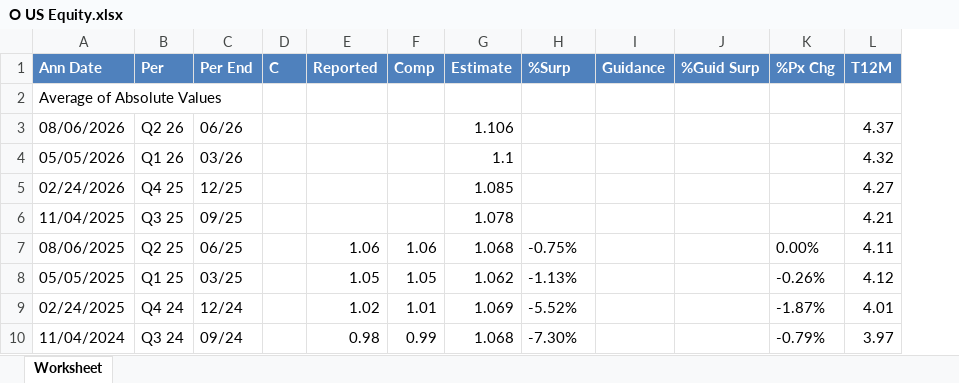
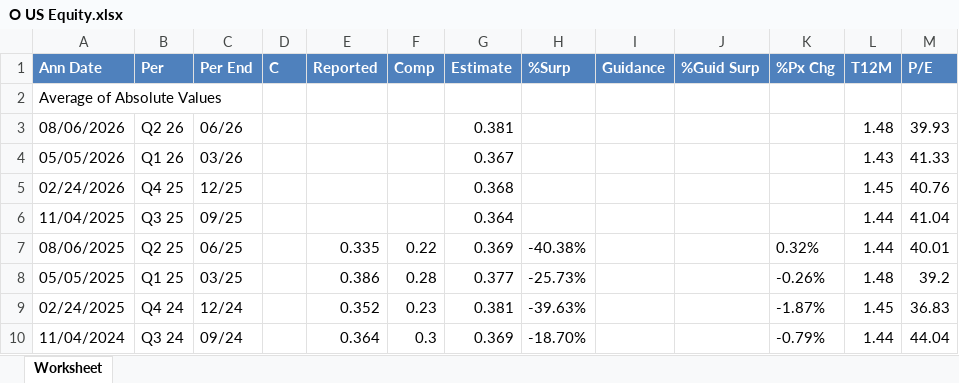
Before and after one commit to Tegmier/Consensus-V2, an Excel workbook: data/spx/O US Equity.xlsx, sheet Worksheet, drawn as a sheet; only a part is shown; values as stored, in another font and other column widths than the file's, no borders; the diff covers the shown part only; the diff names each change by its address in the sheet, - before the commit and + after, or states it on an @@ line.

```diff
--- a/data/spx/O US Equity.xlsx (sheet Worksheet)
+++ b/data/spx/O US Equity.xlsx (sheet Worksheet)
+column M (P/E), rows 3-10: 39.93 | 41.33 | 40.76 | 41.04 | 40.01 | 39.2 | 36.83 | 44.04
-G3 (Estimate): 1.106
+G3 (Estimate): 0.381
-L3 (T12M): 4.37
+L3 (T12M): 1.48
-G4 (Estimate): 1.1
+G4 (Estimate): 0.367
-L4 (T12M): 4.32
+L4 (T12M): 1.43
-G5 (Estimate): 1.085
+G5 (Estimate): 0.368
-L5 (T12M): 4.27
+L5 (T12M): 1.45
-G6 (Estimate): 1.078
+G6 (Estimate): 0.364
-L6 (T12M): 4.21
+L6 (T12M): 1.44
-E7 (Reported): 1.06
+E7 (Reported): 0.335
-F7 (Comp): 1.06
+F7 (Comp): 0.22
-G7 (Estimate): 1.068
+G7 (Estimate): 0.369
-H7 (%Surp): -0.75%
+H7 (%Surp): -40.38%
-K7 (%Px Chg): 0.00%
+K7 (%Px Chg): 0.32%
-L7 (T12M): 4.11
+L7 (T12M): 1.44
-E8 (Reported): 1.05
+E8 (Reported): 0.386
-F8 (Comp): 1.05
+F8 (Comp): 0.28
-G8 (Estimate): 1.062
+G8 (Estimate): 0.377
-H8 (%Surp): -1.13%
+H8 (%Surp): -25.73%
-L8 (T12M): 4.12
+L8 (T12M): 1.48
-E9 (Reported): 1.02
+E9 (Reported): 0.352
-F9 (Comp): 1.01
+F9 (Comp): 0.23
-G9 (Estimate): 1.069
+G9 (Estimate): 0.381
-H9 (%Surp): -5.52%
+H9 (%Surp): -39.63%
-L9 (T12M): 4.01
+L9 (T12M): 1.45
-E10 (Reported): 0.98
+E10 (Reported): 0.364
-F10 (Comp): 0.99
+F10 (Comp): 0.3
-G10 (Estimate): 1.068
+G10 (Estimate): 0.369
-H10 (%Surp): -7.30%
+H10 (%Surp): -18.70%
-L10 (T12M): 3.97
+L10 (T12M): 1.44
```
Also changed, not shown: 193 edited cells elsewhere in this sheet, data/spx/ARE US Equity.xlsx, data/spx/AVB US Equity.xlsx, 6 other files.
